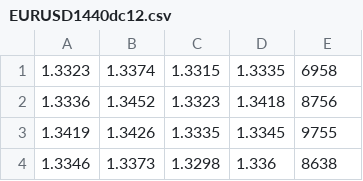
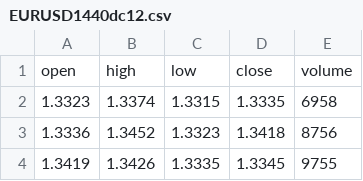
Before and after one commit to gomlfx/machineLearningForex, a CSV file: EURUSD1440dc12.csv, drawn as a sheet; only a part is shown; the shorter side is filled out with more unchanged rows; the diff names each change by its address in the sheet, - before the commit and + after, or states it on an @@ line.

Commit message:
Update EURUSD1440dc12.csv

```diff
--- a/EURUSD1440dc12.csv
+++ b/EURUSD1440dc12.csv
+row 1: open | high | low | close | volume
```
